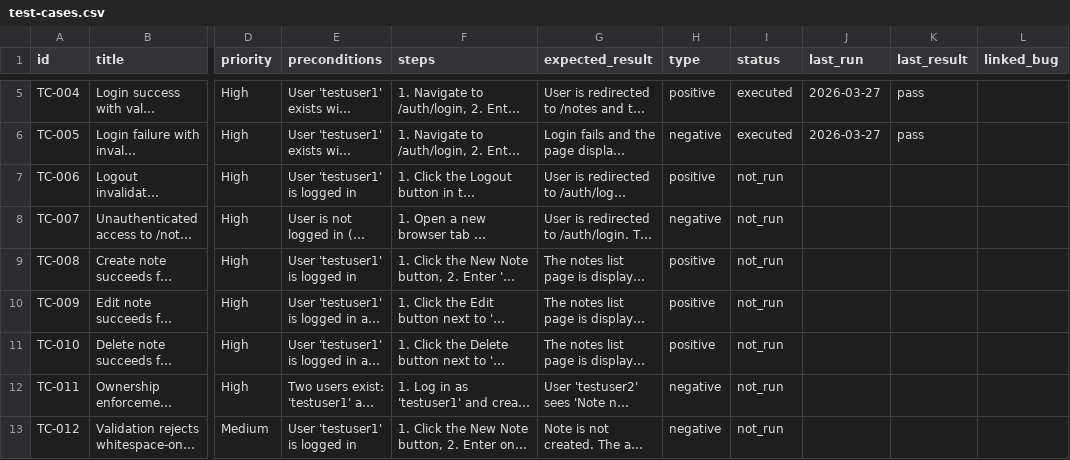
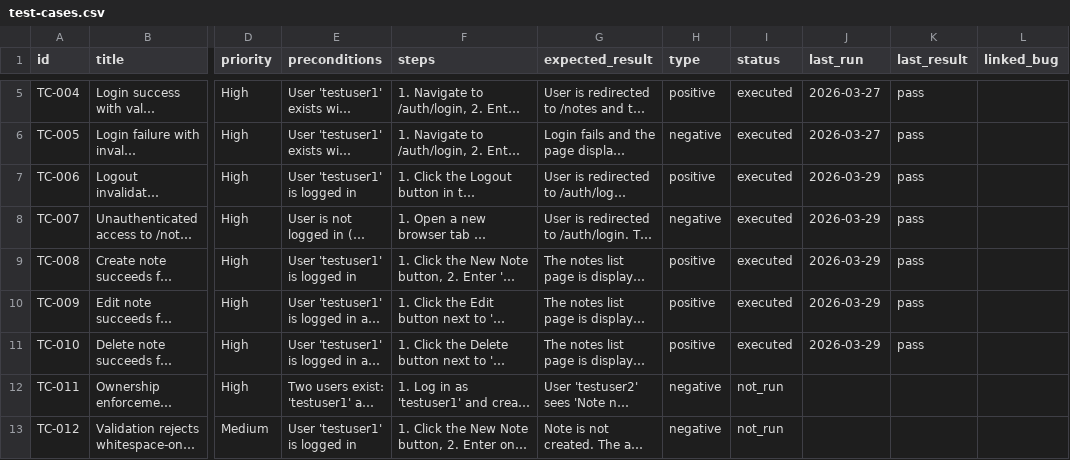
Before and after one commit to daniel-mailhiot/note-taking-app-qa, a CSV file: docs/test-cases.csv, drawn as a sheet; only a part is shown, gaps mark what is left out; long unchanged cells end in …; the diff names each change by its address in the sheet, - before the commit and + after, or states it on an @@ line.

Commit message:
Execute session and CRUD test cases TC-006 through TC-010

```diff
--- a/docs/test-cases.csv
+++ b/docs/test-cases.csv
-I7:I11 (status): not_run
+I7:I11 (status): executed
-J7:J11 (last_run): (empty)
+J7:J11 (last_run): 2026-03-29
-K7:K11 (last_result): (empty)
+K7:K11 (last_result): pass
```
Also changed, not shown: 6 other files.
